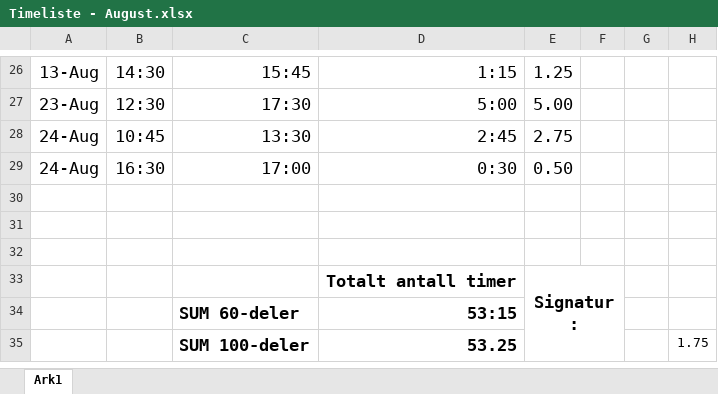
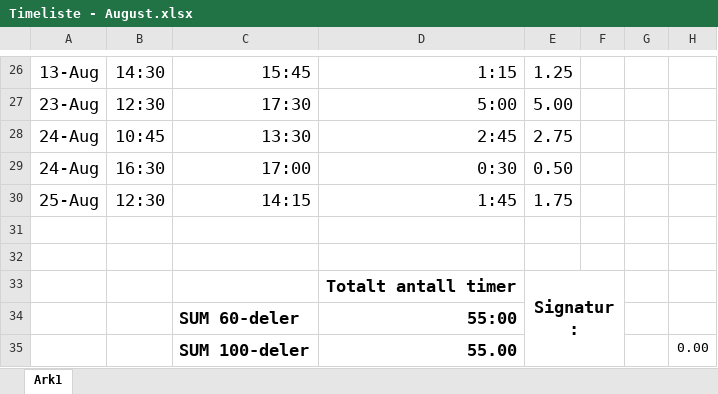
Before and after one commit to etnorth/Crystallographic-Reality, an Excel workbook: Timeliste - August.xlsx, sheet Ark1, drawn as a sheet; only a part is shown, gaps mark what is left out; values as stored, in another font and other column widths than the file's, no borders; removed rows and columns are numbered as before the commit, all else as after; the diff names each change by its address in the sheet, - before the commit and + after, or states it on an @@ line.

```diff
--- a/Timeliste - August.xlsx (sheet Ark1)
+++ b/Timeliste - August.xlsx (sheet Ark1)
-row 30: (empty)
+row 30: 25-Aug | 12:30 | 14:15 | 1:45 | 1.75
-D34: 53:15
+D34: 55:00
-row 35:  |  | SUM 100-deler | 53.25 |  |  |  | 1.75
+row 35:  |  | SUM 100-deler | 55.00 |  |  |  | 0.00
```
Also changed, not shown: 10 other files.
